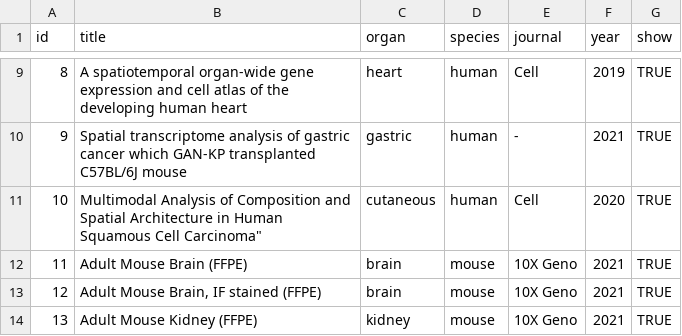
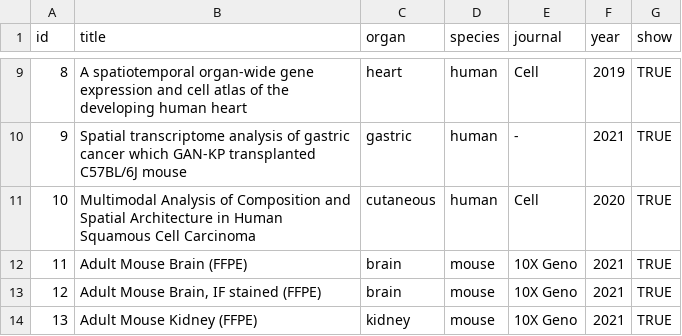
Before and after one commit to swsoyee/webSCST, a CSV file: inst/app/db/database_list.csv, drawn as a sheet; only a part is shown, gaps mark what is left out; the diff names each change by its address in the sheet, - before the commit and + after, or states it on an @@ line.

Commit message:
Update inst/app/db/database_list.csv
Co-authored-by: InfinityLoop <swsoyee@gmail.com>

```diff
--- a/inst/app/db/database_list.csv
+++ b/inst/app/db/database_list.csv
-B11 (title): …Squamous Cell Carcinoma"
+B11 (title): …Squamous Cell Carcinoma
```
